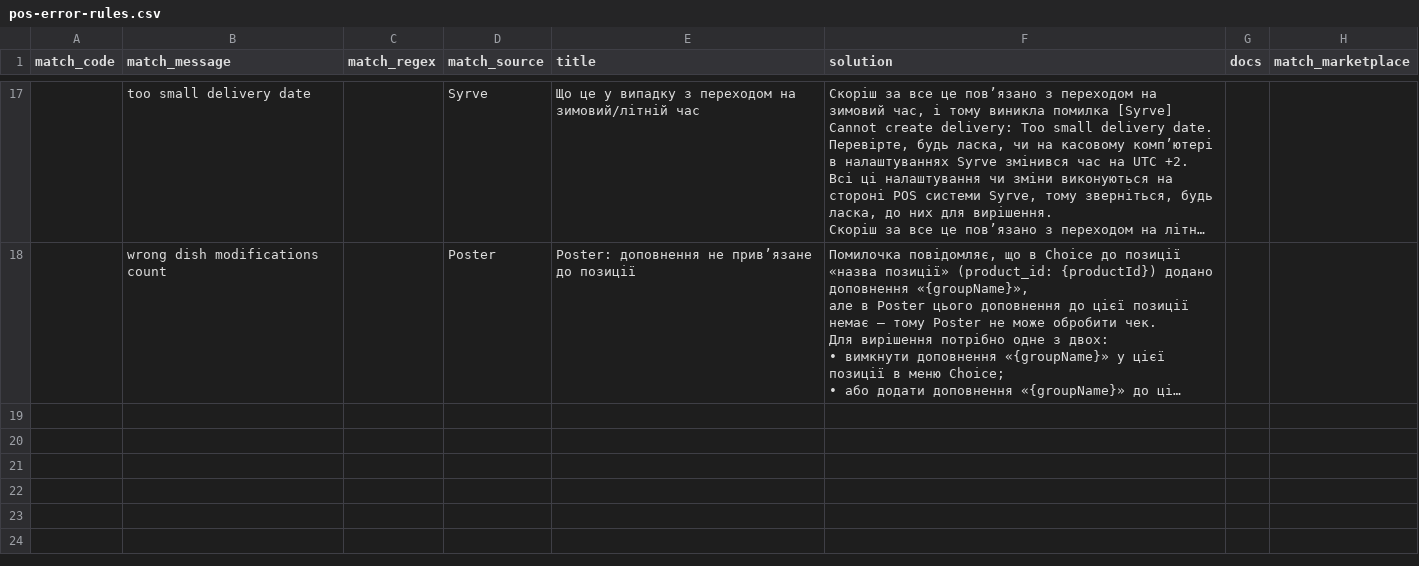
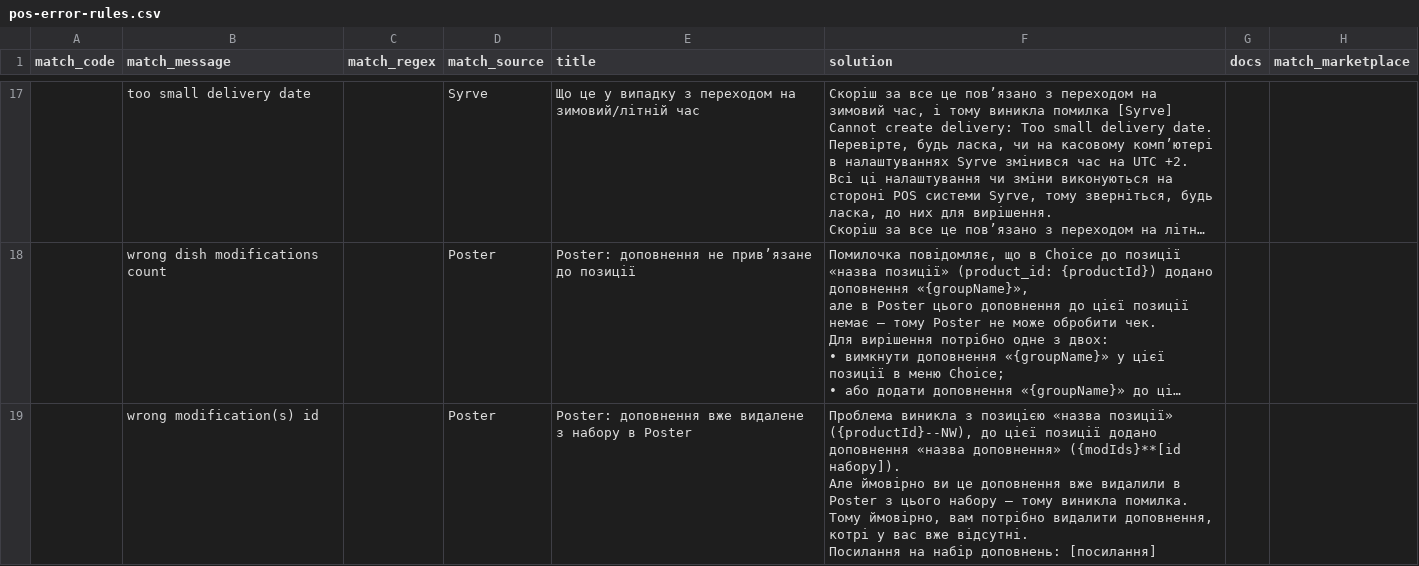
Before and after one commit to Makson369/choiceqr-pos-error-helper, a CSV file: pos-error-rules.csv, drawn as a sheet; only a part is shown, gaps mark what is left out; long unchanged cells end in …; ↵ is a line break in a cell; the diff names each change by its address in the sheet, - before the commit and + after, or states it on an @@ line.

Commit message:
Add rule #18: Poster error 211 (modification removed from group)
Userscript 3.11.0: new {modIds} placeholder from Poster "modification_ids"
(e.g. [104] -> "104"); the "Error: {HTTPError}" branch now also fills
productId/groupName from resultMessage.

```diff
--- a/pos-error-rules.csv
+++ b/pos-error-rules.csv
+row 19:  | wrong modification(s) id |  | Poster | Poster: доповнення вже видалене з набору в Poster | Проблема виникла з позицією «назва позиції» ({productId}--NW), до цієї позиції додано доповнення «назва доповнення» ({modIds}**[id набору]). ↵ Але ймовірно ви це доповнення вже видалили в Poster з цього набору — тому виникла помилка. ↵ Тому ймовірно, вам потрібно видалити доповнення, котрі у вас вже відсутні. ↵ Посилання на набір доповнень: [посилання]
```
Also changed, not shown: 4 other files.
